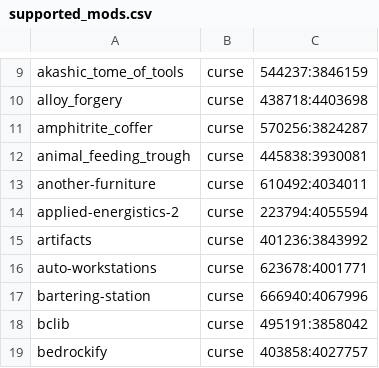
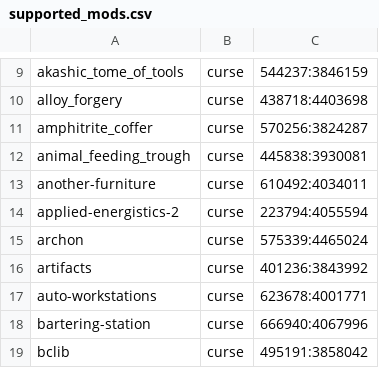
Before and after one commit to Crendgrim/DynamicCrosshairCompat, a CSV file: supported_mods.csv, drawn as a sheet; only a part is shown, gaps mark what is left out; the shorter side is filled out with more unchanged rows.

Commit message:
Add support for Archon

```diff
--- a/supported_mods.csv
+++ b/supported_mods.csv
@@ -14,2 +14,3 @@ another-furniture,curse,610492:4034011
 applied-energistics-2,curse,223794:4055594
+archon,curse,575339:4465024
 artifacts,curse,401236:3843992
```
Also changed, not shown: 2 other files.
